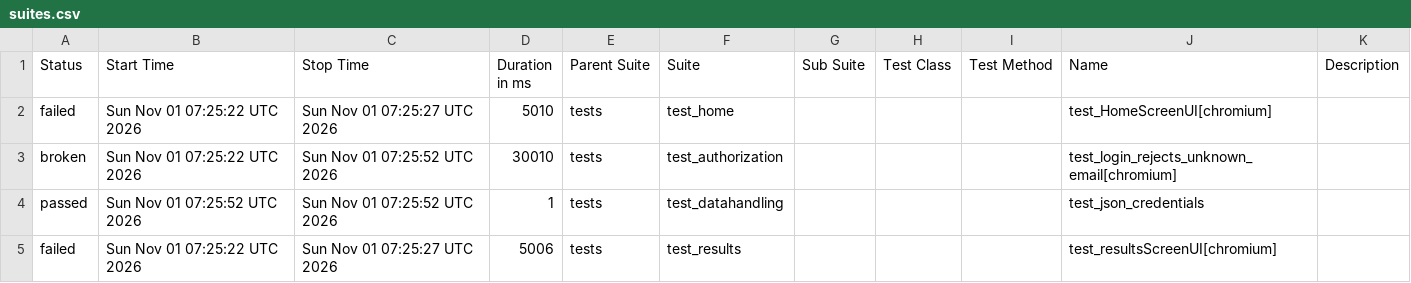
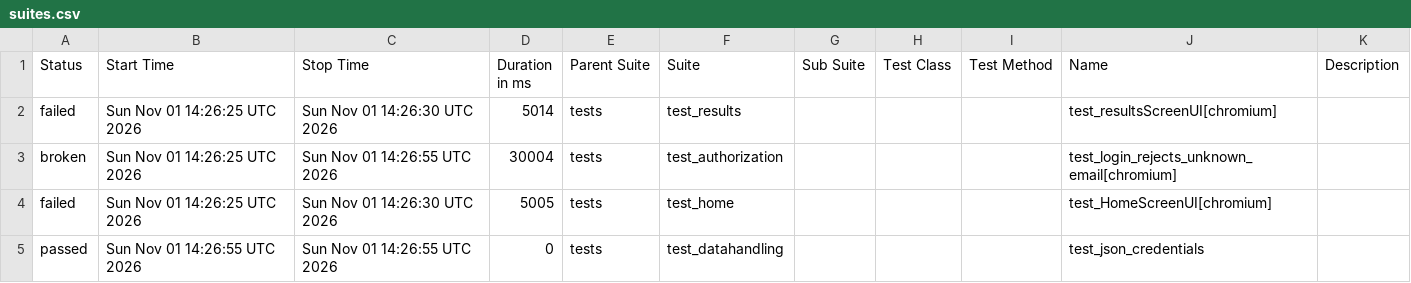
Before and after one commit to shafali-nishad/POM, a CSV file: data/suites.csv, drawn as a sheet.

```diff
--- a/data/suites.csv
+++ b/data/suites.csv
@@ -1,5 +1,5 @@
 "Status","Start Time","Stop Time","Duration in ms","Parent Suite","Suite","Sub Suite","Test Class","Test Method","Name","Description"
-"failed","Sun Nov 01 07:25:22 UTC 2026","Sun Nov 01 07:25:27 UTC 2026","5010","tests","test_home","","","","test_HomeScreenUI[chromium]",""
-"broken","Sun Nov 01 07:25:22 UTC 2026","Sun Nov 01 07:25:52 UTC 2026","30010","tests","test_authorization","","","","test_login_rejects_unknown_email[chromium]",""
-"passed","Sun Nov 01 07:25:52 UTC 2026","Sun Nov 01 07:25:52 UTC 2026","1","tests","test_datahandling","","","","test_json_credentials",""
-"failed","Sun Nov 01 07:25:22 UTC 2026","Sun Nov 01 07:25:27 UTC 2026","5006","tests","test_results","","","","test_resultsScreenUI[chromium]",""
+"failed","Sun Nov 01 14:26:25 UTC 2026","Sun Nov 01 14:26:30 UTC 2026","5014","tests","test_results","","","","test_resultsScreenUI[chromium]",""
+"broken","Sun Nov 01 14:26:25 UTC 2026","Sun Nov 01 14:26:55 UTC 2026","30004","tests","test_authorization","","","","test_login_rejects_unknown_email[chromium]",""
+"failed","Sun Nov 01 14:26:25 UTC 2026","Sun Nov 01 14:26:30 UTC 2026","5005","tests","test_home","","","","test_HomeScreenUI[chromium]",""
+"passed","Sun Nov 01 14:26:55 UTC 2026","Sun Nov 01 14:26:55 UTC 2026","0","tests","test_datahandling","","","","test_json_credentials",""
```
Also changed, not shown: 22 other files.
